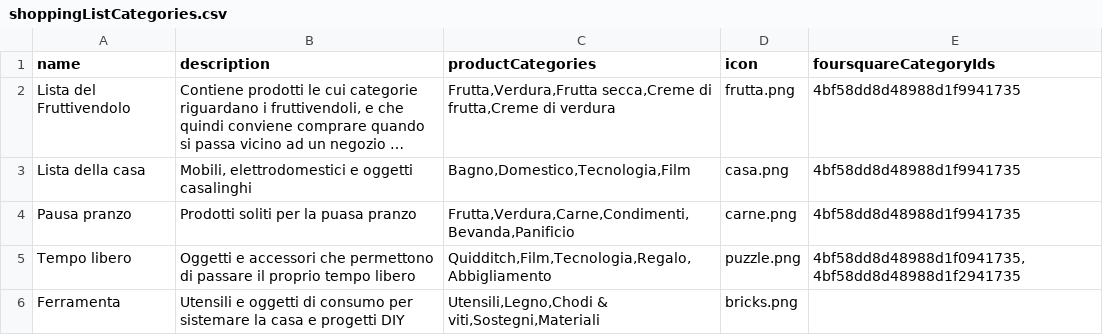
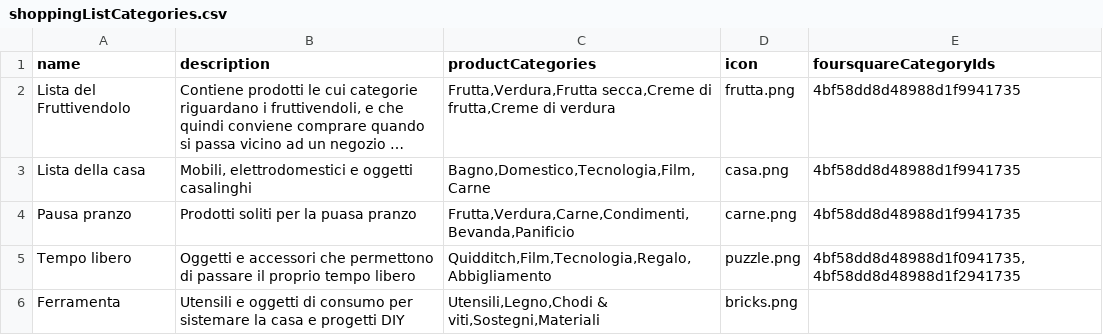
Before and after one commit to simonedegiacomi/facilist, a CSV file: src/main/resources/import/shoppingListCategories.csv, drawn as a sheet; long unchanged cells end in …; the diff names each change by its address in the sheet, - before the commit and + after, or states it on an @@ line.

```diff
--- a/src/main/resources/import/shoppingListCategories.csv
+++ b/src/main/resources/import/shoppingListCategories.csv
-C3 (productCategories): Bagno,Domestico,Tecnologia,Film
+C3 (productCategories): Bagno,Domestico,Tecnologia,Film,Carne
```
Also changed, not shown: 4 other files.
